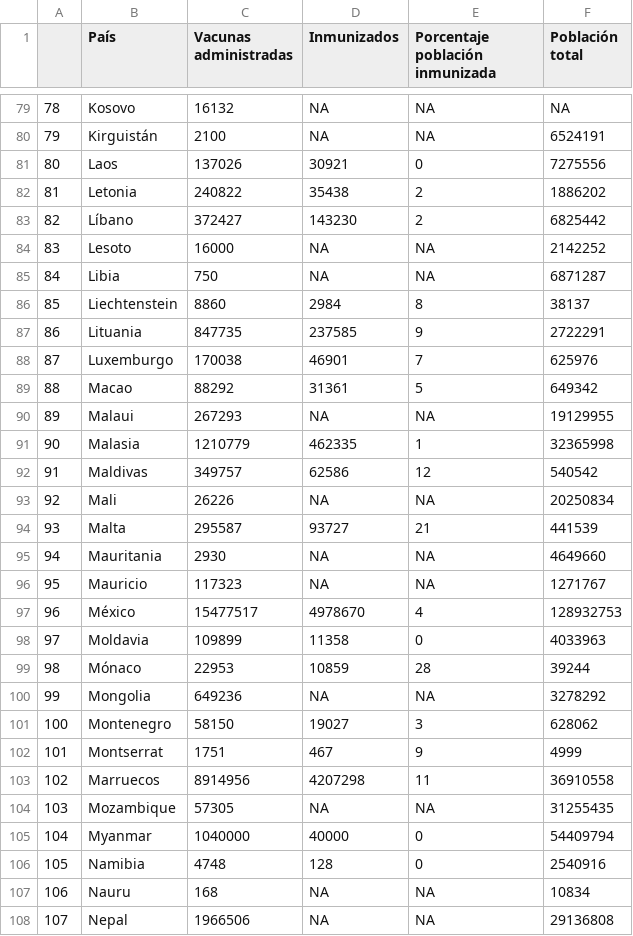
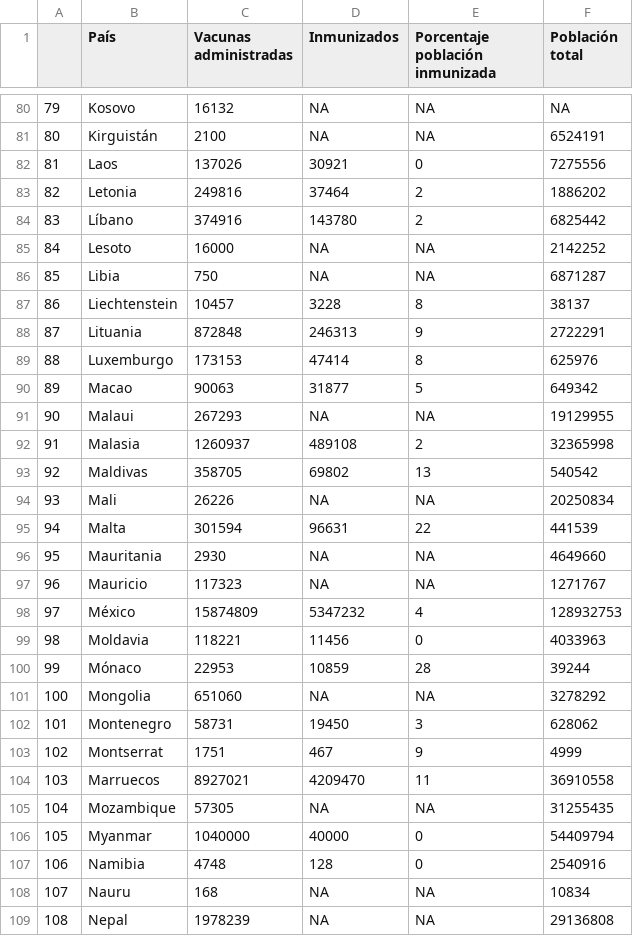
Before and after one commit to ftahumadalobos/sarscv19-mr, a CSV file: Contagios-Totales y cada 7 días/Paises inmunizacion.csv, drawn as a sheet; only a part is shown, gaps mark what is left out; addresses are those after the commit; the diff covers the shown part only; the diff names each change by its address in the sheet, - before the commit and + after, or states it on an @@ line.

```diff
--- a/Contagios-Totales y cada 7 días/Paises inmunizacion.csv
+++ b/Contagios-Totales y cada 7 días/Paises inmunizacion.csv
@@ column A renumbered from row 44 down @@
-C83 (Vacunas administradas): 240822
+C83 (Vacunas administradas): 249816
-D83 (Inmunizados): 35438
+D83 (Inmunizados): 37464
-C84 (Vacunas administradas): 372427
+C84 (Vacunas administradas): 374916
-D84 (Inmunizados): 143230
+D84 (Inmunizados): 143780
-C87 (Vacunas administradas): 8860
+C87 (Vacunas administradas): 10457
-D87 (Inmunizados): 2984
+D87 (Inmunizados): 3228
-C88 (Vacunas administradas): 847735
+C88 (Vacunas administradas): 872848
-D88 (Inmunizados): 237585
+D88 (Inmunizados): 246313
-C89 (Vacunas administradas): 170038
+C89 (Vacunas administradas): 173153
-D89 (Inmunizados): 46901
+D89 (Inmunizados): 47414
-E89 (Porcentaje población inmunizada): 7
+E89 (Porcentaje población inmunizada): 8
-C90 (Vacunas administradas): 88292
+C90 (Vacunas administradas): 90063
-D90 (Inmunizados): 31361
+D90 (Inmunizados): 31877
-C92 (Vacunas administradas): 1210779
+C92 (Vacunas administradas): 1260937
-D92 (Inmunizados): 462335
+D92 (Inmunizados): 489108
-E92 (Porcentaje población inmunizada): 1
+E92 (Porcentaje población inmunizada): 2
-C93 (Vacunas administradas): 349757
+C93 (Vacunas administradas): 358705
-D93 (Inmunizados): 62586
+D93 (Inmunizados): 69802
-E93 (Porcentaje población inmunizada): 12
+E93 (Porcentaje población inmunizada): 13
-C95 (Vacunas administradas): 295587
+C95 (Vacunas administradas): 301594
-D95 (Inmunizados): 93727
+D95 (Inmunizados): 96631
-E95 (Porcentaje población inmunizada): 21
+E95 (Porcentaje población inmunizada): 22
-C98 (Vacunas administradas): 15477517
+C98 (Vacunas administradas): 15874809
-D98 (Inmunizados): 4978670
+D98 (Inmunizados): 5347232
-C99 (Vacunas administradas): 109899
+C99 (Vacunas administradas): 118221
-D99 (Inmunizados): 11358
+D99 (Inmunizados): 11456
-C101 (Vacunas administradas): 649236
+C101 (Vacunas administradas): 651060
-C102 (Vacunas administradas): 58150
+C102 (Vacunas administradas): 58731
-D102 (Inmunizados): 19027
+D102 (Inmunizados): 19450
-C104 (Vacunas administradas): 8914956
+C104 (Vacunas administradas): 8927021
-D104 (Inmunizados): 4207298
+D104 (Inmunizados): 4209470
-C109 (Vacunas administradas): 1966506
+C109 (Vacunas administradas): 1978239
```
Also changed, not shown: 1 added row and 141 edited cells elsewhere in this file, Contagios-Totales y cada 7 días/Regiones Inmunizacion.csv.
